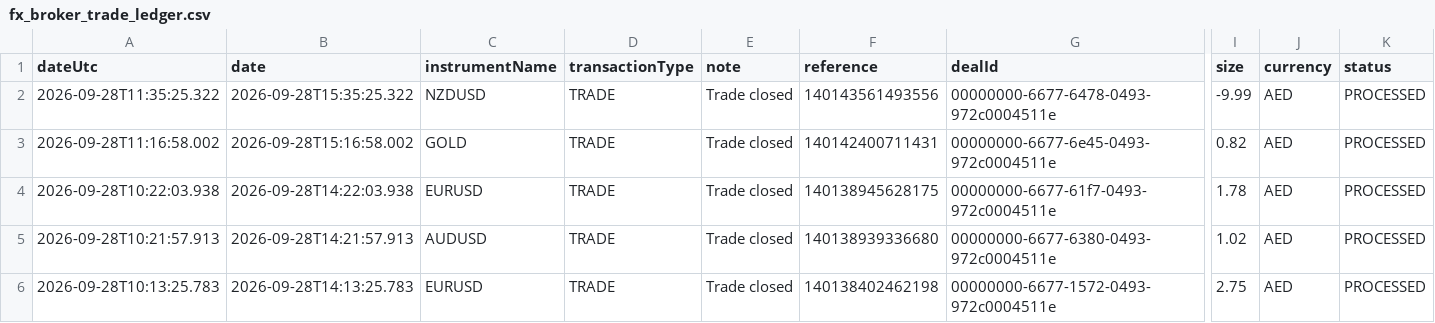
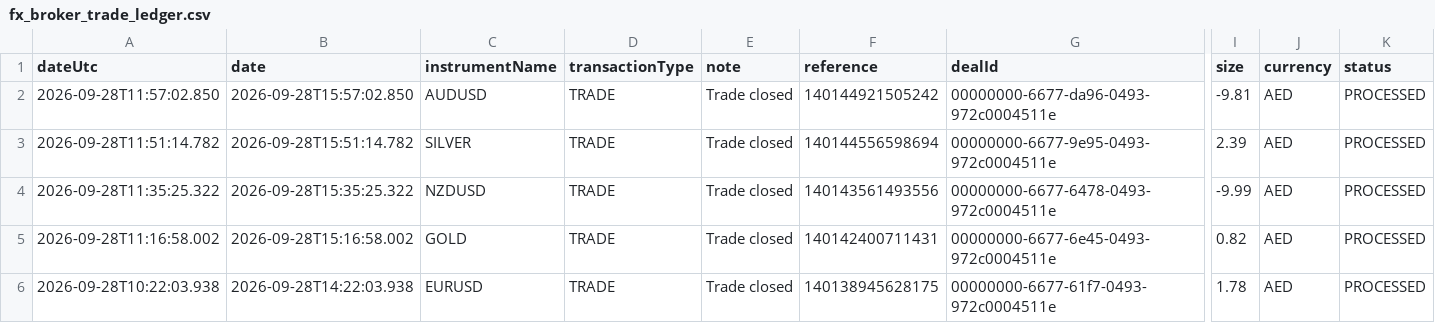
Before and after one commit to alameenahmed318-bit/capital.com-metal-trading-bot, a CSV file: fx_broker_trade_ledger.csv, drawn as a sheet; only a part is shown, gaps mark what is left out; the shorter side is filled out with more unchanged rows; rows hold the shown columns only; the diff names each change by its address in the sheet, - before the commit and + after, or states it on an @@ line.

```diff
--- a/fx_broker_trade_ledger.csv
+++ b/fx_broker_trade_ledger.csv
+row 2: 2026-09-28T11:57:02.850 | 2026-09-28T15:57:02.850 | AUDUSD | TRADE | Trade closed | 140144921505242 | 00000000-6677-da96-0493-972c0004511e | -9.81 | AED | PROCESSED
+row 3: 2026-09-28T11:51:14.782 | 2026-09-28T15:51:14.782 | SILVER | TRADE | Trade closed | 140144556598694 | 00000000-6677-9e95-0493-972c0004511e | 2.39 | AED | PROCESSED
```
Also changed, not shown: 6 other files.
